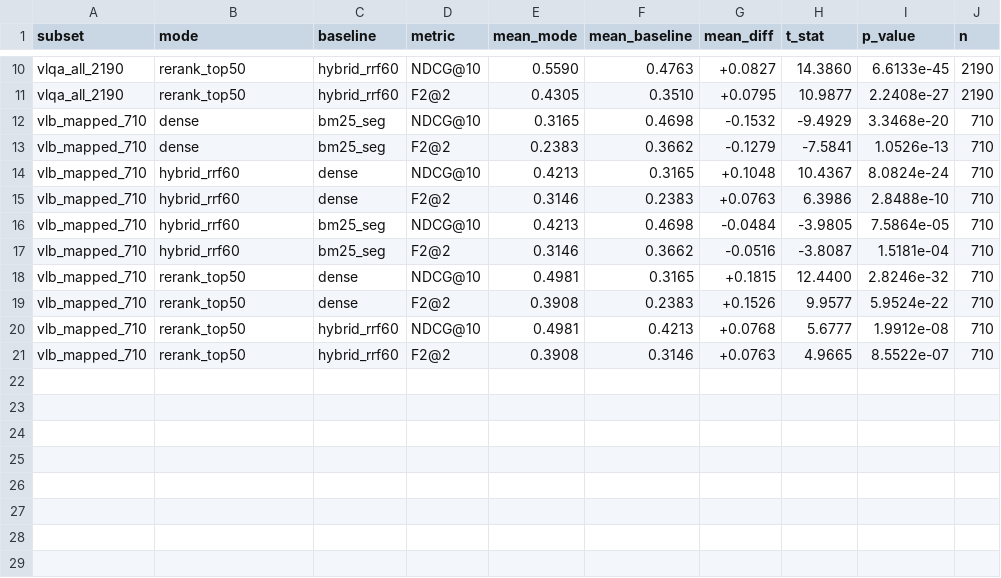
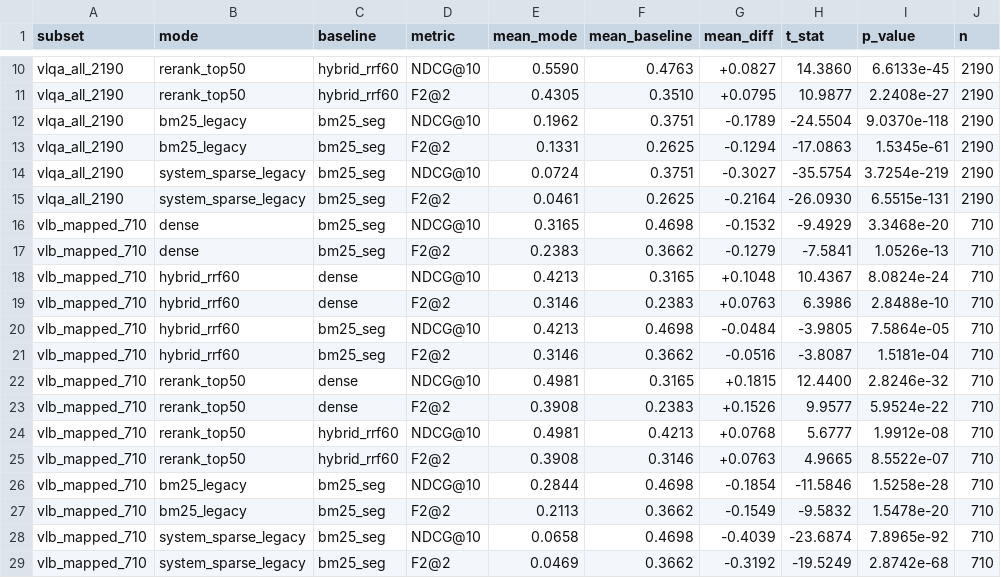
Before and after one commit to danielnguyen0705/vietlawbert, a CSV file: benchmark/results/team_main_significance.csv, drawn as a sheet; only a part is shown, gaps mark what is left out.

```diff
--- a/benchmark/results/team_main_significance.csv
+++ b/benchmark/results/team_main_significance.csv
@@ -11,2 +11,6 @@ vlqa_all_2190,rerank_top50,hybrid_rrf60,NDCG@10,0.5590,0.4763,+0.0827,14.3860,6.
 vlqa_all_2190,rerank_top50,hybrid_rrf60,F2@2,0.4305,0.3510,+0.0795,10.9877,2.2408e-27,2190
+vlqa_all_2190,bm25_legacy,bm25_seg,NDCG@10,0.1962,0.3751,-0.1789,-24.5504,9.0370e-118,2190
+vlqa_all_2190,bm25_legacy,bm25_seg,F2@2,0.1331,0.2625,-0.1294,-17.0863,1.5345e-61,2190
+vlqa_all_2190,system_sparse_legacy,bm25_seg,NDCG@10,0.0724,0.3751,-0.3027,-35.5754,3.7254e-219,2190
+vlqa_all_2190,system_sparse_legacy,bm25_seg,F2@2,0.0461,0.2625,-0.2164,-26.0930,6.5515e-131,2190
 vlb_mapped_710,dense,bm25_seg,NDCG@10,0.3165,0.4698,-0.1532,-9.4929,3.3468e-20,710
@@ -21 +25,5 @@ vlb_mapped_710,rerank_top50,hybrid_rrf60,NDCG@10,0.4981,0.4213,+0.0768,5.6777,1.
 vlb_mapped_710,rerank_top50,hybrid_rrf60,F2@2,0.3908,0.3146,+0.0763,4.9665,8.5522e-07,710
+vlb_mapped_710,bm25_legacy,bm25_seg,NDCG@10,0.2844,0.4698,-0.1854,-11.5846,1.5258e-28,710
+vlb_mapped_710,bm25_legacy,bm25_seg,F2@2,0.2113,0.3662,-0.1549,-9.5832,1.5478e-20,710
+vlb_mapped_710,system_sparse_legacy,bm25_seg,NDCG@10,0.0658,0.4698,-0.4039,-23.6874,7.8965e-92,710
+vlb_mapped_710,system_sparse_legacy,bm25_seg,F2@2,0.0469,0.3662,-0.3192,-19.5249,2.8742e-68,710
```
Also changed, not shown: benchmark/results/team_main_metrics.csv, 1 other file.
